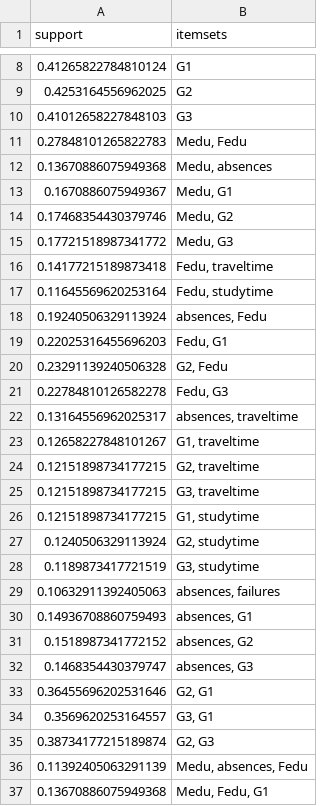
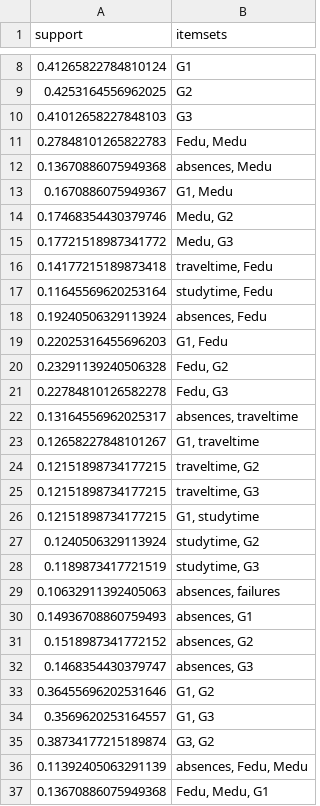
Before and after one commit to dmtkfs/vscode-projects, a CSV file: INSE6180/outputs/frequent_itemsets_anonymized.csv, drawn as a sheet; only a part is shown, gaps mark what is left out; the diff covers the shown part only.

```diff
--- a/INSE6180/outputs/frequent_itemsets_anonymized.csv
+++ b/INSE6180/outputs/frequent_itemsets_anonymized.csv
@@ -10,12 +10,12 @@ support,itemsets
 0.41012658227848103,G3
-0.27848101265822783,"Medu, Fedu"
-0.13670886075949368,"Medu, absences"
-0.1670886075949367,"Medu, G1"
+0.27848101265822783,"Fedu, Medu"
+0.13670886075949368,"absences, Medu"
+0.1670886075949367,"G1, Medu"
 0.17468354430379746,"Medu, G2"
 0.17721518987341772,"Medu, G3"
-0.14177215189873418,"Fedu, traveltime"
-0.11645569620253164,"Fedu, studytime"
+0.14177215189873418,"traveltime, Fedu"
+0.11645569620253164,"studytime, Fedu"
 0.19240506329113924,"absences, Fedu"
-0.22025316455696203,"Fedu, G1"
-0.23291139240506328,"G2, Fedu"
+0.22025316455696203,"G1, Fedu"
+0.23291139240506328,"Fedu, G2"
 0.22784810126582278,"Fedu, G3"
@@ -23,7 +23,7 @@ support,itemsets
 0.12658227848101267,"G1, traveltime"
-0.12151898734177215,"G2, traveltime"
-0.12151898734177215,"G3, traveltime"
+0.12151898734177215,"traveltime, G2"
+0.12151898734177215,"traveltime, G3"
 0.12151898734177215,"G1, studytime"
-0.1240506329113924,"G2, studytime"
-0.1189873417721519,"G3, studytime"
+0.1240506329113924,"studytime, G2"
+0.1189873417721519,"studytime, G3"
 0.10632911392405063,"absences, failures"
@@ -32,6 +32,6 @@ support,itemsets
 0.1468354430379747,"absences, G3"
-0.36455696202531646,"G2, G1"
-0.3569620253164557,"G3, G1"
-0.38734177215189874,"G2, G3"
-0.11392405063291139,"Medu, absences, Fedu"
-0.13670886075949368,"Medu, Fedu, G1"
+0.36455696202531646,"G1, G2"
+0.3569620253164557,"G1, G3"
+0.38734177215189874,"G3, G2"
+0.11392405063291139,"absences, Fedu, Medu"
+0.13670886075949368,"Fedu, Medu, G1"
```
Also changed, not shown: 26 edited cells elsewhere in this file, INSE6180/outputs/anonymized_data.csv, INSE6180/outputs/association_rules.csv, 9 other files.
